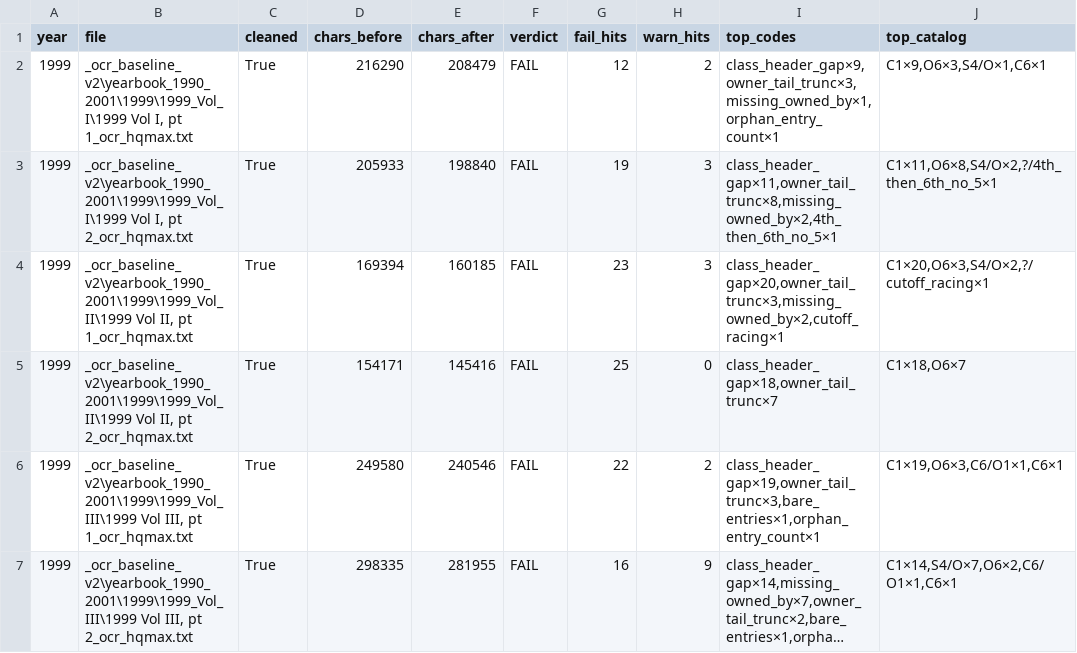
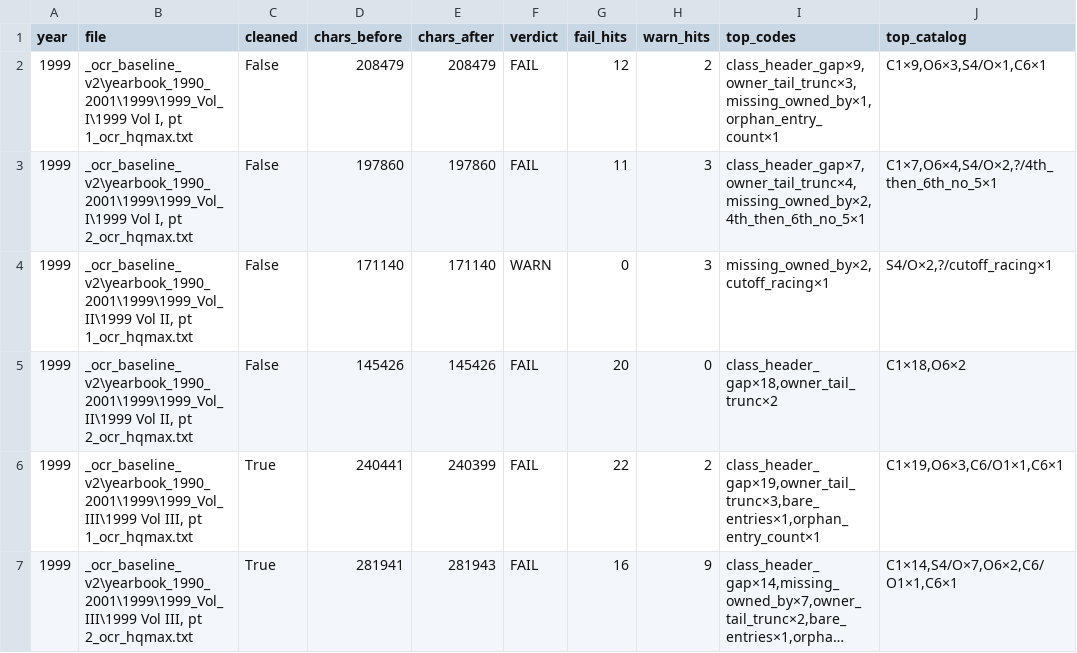
Before and after one commit to mwtorq/jrtca_results, a CSV file: _b6b_ingest_audit_1999.csv, drawn as a sheet; long unchanged cells end in …; the diff names each change by its address in the sheet, - before the commit and + after, or states it on an @@ line.

Commit message:
Clear 1999 Vol II pt1 to WARN (year FAIL 6 to 5).
Force re-OCR cleared C1; allowlist Kman (remove stub conflict). Dashboard backup for .pre_1999_volii_pt1_c1. Continue 1999 surgical packs on same PR.

```diff
--- a/_b6b_ingest_audit_1999.csv
+++ b/_b6b_ingest_audit_1999.csv
-C2:C5 (cleaned): True
+C2:C5 (cleaned): False
-D2 (chars_before): 216290
+D2 (chars_before): 208479
-D3 (chars_before): 205933
+D3 (chars_before): 197860
-E3 (chars_after): 198840
+E3 (chars_after): 197860
-G3 (fail_hits): 19
+G3 (fail_hits): 11
-I3 (top_codes): class_header_gap×11,owner_tail_trunc×8,missing_owned_by×2,4th_then_6th_no_5×1
+I3 (top_codes): class_header_gap×7,owner_tail_trunc×4,missing_owned_by×2,4th_then_6th_no_5×1
-J3 (top_catalog): C1×11,O6×8,S4/O×2,?/4th_then_6th_no_5×1
+J3 (top_catalog): C1×7,O6×4,S4/O×2,?/4th_then_6th_no_5×1
-D4 (chars_before): 169394
+D4 (chars_before): 171140
-E4 (chars_after): 160185
+E4 (chars_after): 171140
-F4 (verdict): FAIL
+F4 (verdict): WARN
-G4 (fail_hits): 23
+G4 (fail_hits): 0
-I4 (top_codes): class_header_gap×20,owner_tail_trunc×3,missing_owned_by×2,cutoff_racing×1
+I4 (top_codes): missing_owned_by×2,cutoff_racing×1
-J4 (top_catalog): C1×20,O6×3,S4/O×2,?/cutoff_racing×1
+J4 (top_catalog): S4/O×2,?/cutoff_racing×1
-D5 (chars_before): 154171
+D5 (chars_before): 145426
-E5 (chars_after): 145416
+E5 (chars_after): 145426
-G5 (fail_hits): 25
+G5 (fail_hits): 20
-I5 (top_codes): class_header_gap×18,owner_tail_trunc×7
+I5 (top_codes): class_header_gap×18,owner_tail_trunc×2
-J5 (top_catalog): C1×18,O6×7
+J5 (top_catalog): C1×18,O6×2
-D6 (chars_before): 249580
+D6 (chars_before): 240441
-E6 (chars_after): 240546
+E6 (chars_after): 240399
-D7 (chars_before): 298335
+D7 (chars_before): 281941
-E7 (chars_after): 281955
+E7 (chars_after): 281943
```
Also changed, not shown: 6 other files.
